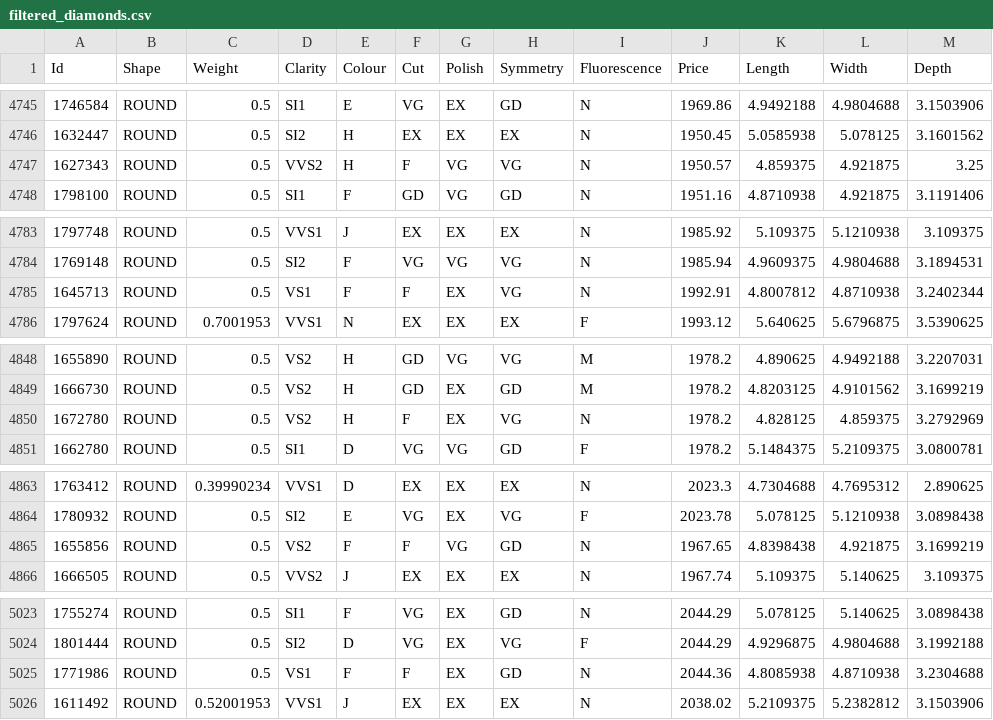
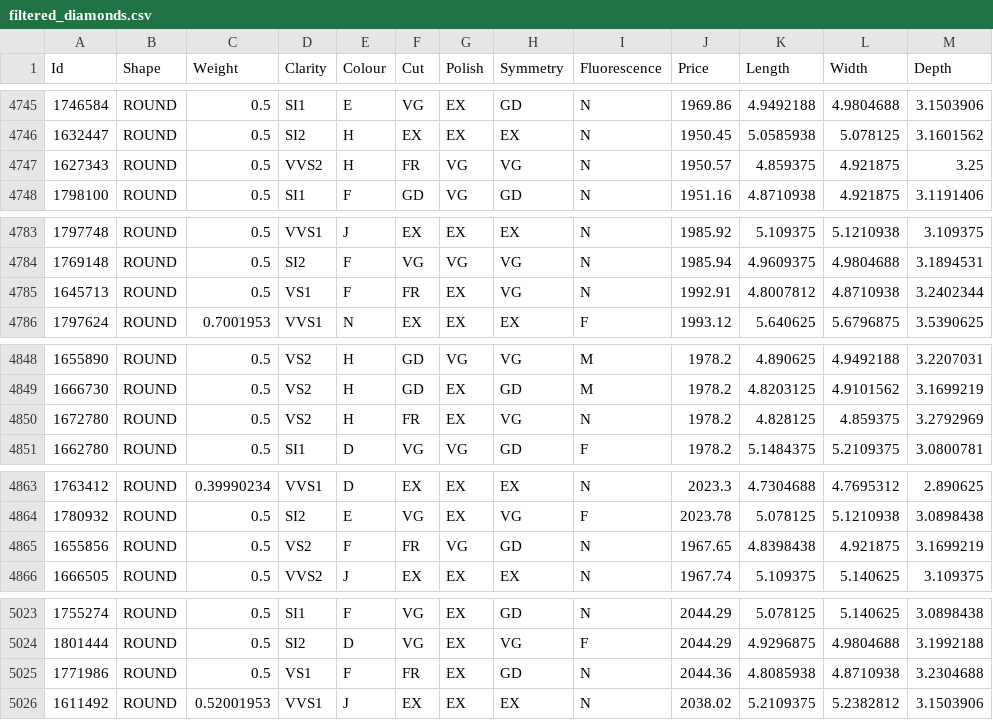
Before and after one commit to KarthikUdyawar/Diamond, a CSV file: data/filtered_diamonds.csv, drawn as a sheet; only a part is shown, gaps mark what is left out; the diff covers the shown part only; the diff names each change by its address in the sheet, - before the commit and + after, or states it on an @@ line.

```diff
--- a/data/filtered_diamonds.csv
+++ b/data/filtered_diamonds.csv
-F4747 (Cut): F
+F4747 (Cut): FR
-F4785 (Cut): F
+F4785 (Cut): FR
-F4850 (Cut): F
+F4850 (Cut): FR
-F4865 (Cut): F
+F4865 (Cut): FR
-F5025 (Cut): F
+F5025 (Cut): FR
```
Also changed, not shown: 13 edited cells elsewhere in this file, 2 other files.
